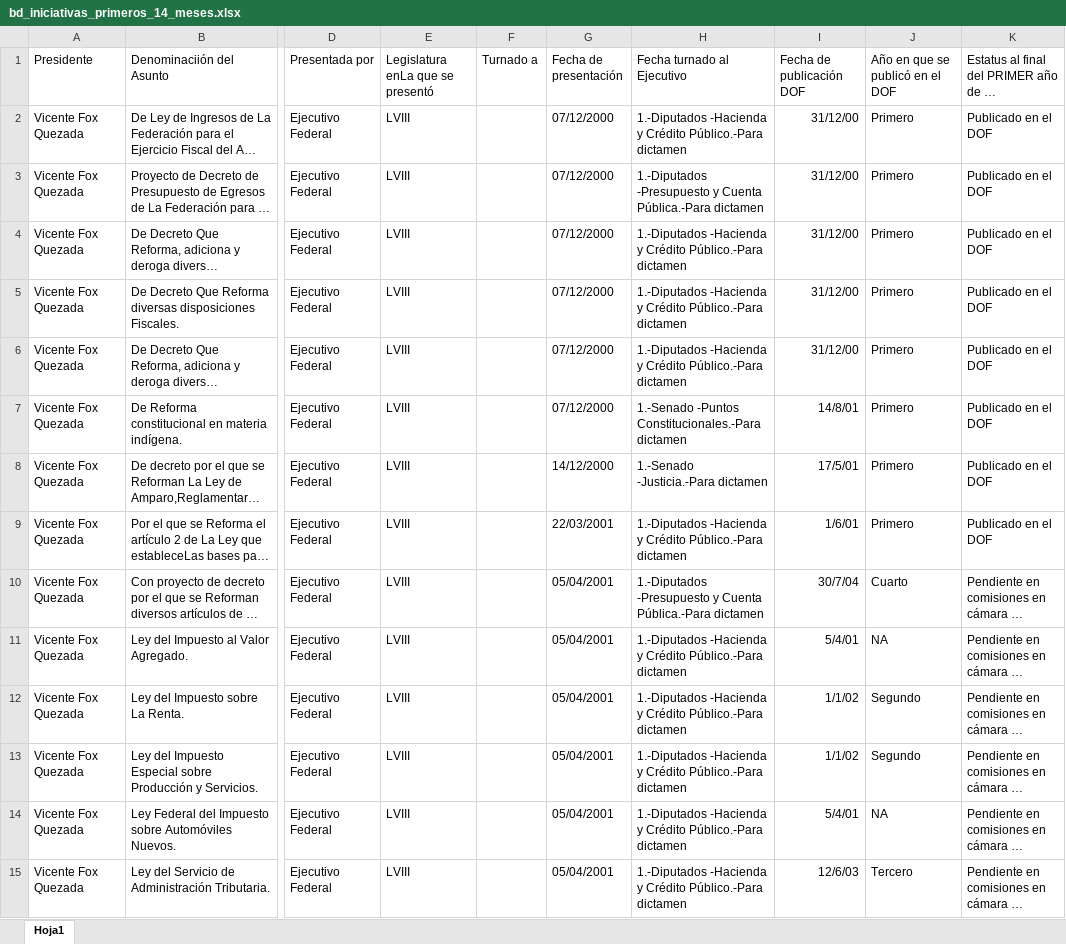
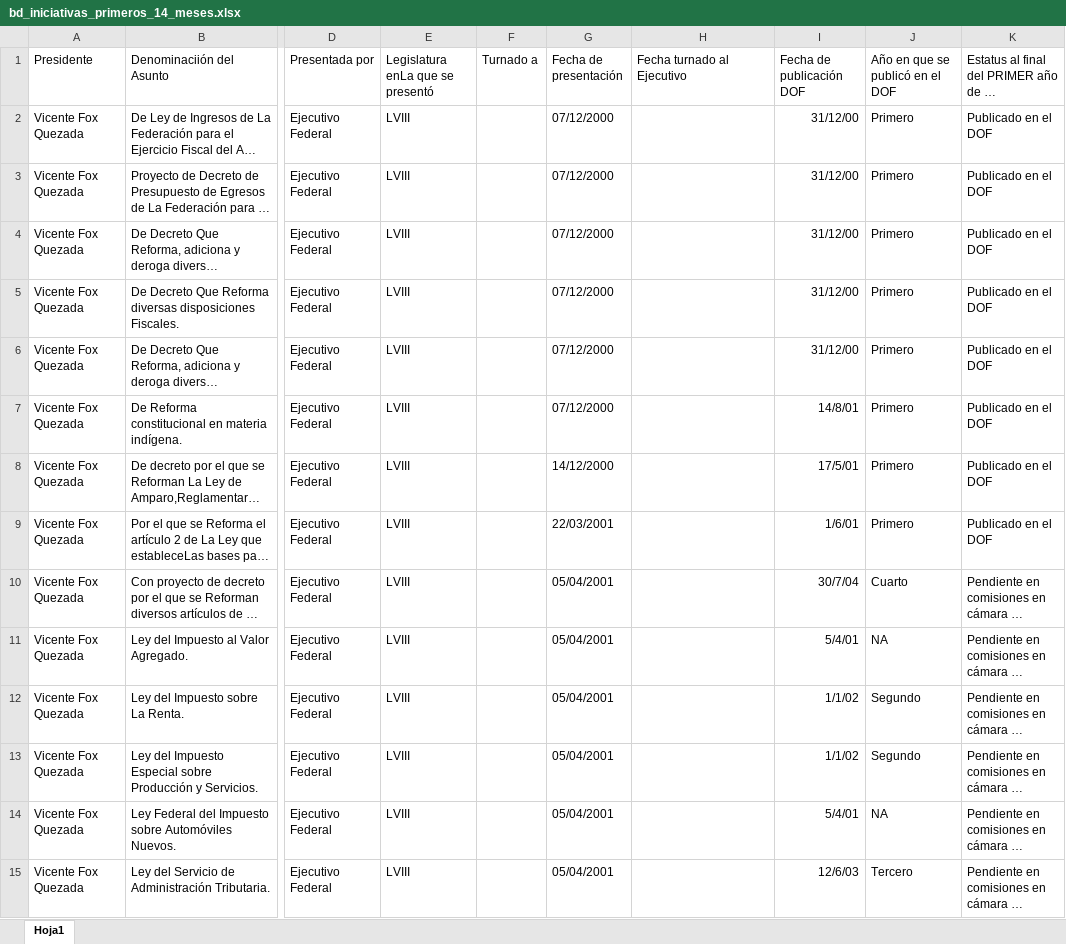
Before and after one commit to segasi/iniciativas_amlo_primer_anio, an Excel workbook: 01_datos/bd_iniciativas_primeros_14_meses.xlsx, sheet Hoja1, drawn as a sheet; only a part is shown, gaps mark what is left out; long unchanged cells end in …; values as stored, in another font and other column widths than the file's, no borders; the diff covers the shown part only; the diff names each change by its address in the sheet, - before the commit and + after, or states it on an @@ line.

```diff
--- a/01_datos/bd_iniciativas_primeros_14_meses.xlsx (sheet Hoja1)
+++ b/01_datos/bd_iniciativas_primeros_14_meses.xlsx (sheet Hoja1)
-H2 (Fecha turnado al Ejecutivo): 1.-Diputados -Hacienda y Crédito Público.-Para dictamen
+H2 (Fecha turnado al Ejecutivo): (empty)
-H3 (Fecha turnado al Ejecutivo): 1.-Diputados -Presupuesto y Cuenta Pública.-Para dictamen
+H3 (Fecha turnado al Ejecutivo): (empty)
-H4:H6 (Fecha turnado al Ejecutivo): 1.-Diputados -Hacienda y Crédito Público.-Para dictamen
+H4:H6 (Fecha turnado al Ejecutivo): (empty)
-H7 (Fecha turnado al Ejecutivo): 1.-Senado -Puntos Constitucionales.-Para dictamen
+H7 (Fecha turnado al Ejecutivo): (empty)
-H8 (Fecha turnado al Ejecutivo): 1.-Senado -Justicia.-Para dictamen
+H8 (Fecha turnado al Ejecutivo): (empty)
-H9 (Fecha turnado al Ejecutivo): 1.-Diputados -Hacienda y Crédito Público.-Para dictamen
+H9 (Fecha turnado al Ejecutivo): (empty)
-H10 (Fecha turnado al Ejecutivo): 1.-Diputados -Presupuesto y Cuenta Pública.-Para dictamen
+H10 (Fecha turnado al Ejecutivo): (empty)
-H11:H15 (Fecha turnado al Ejecutivo): 1.-Diputados -Hacienda y Crédito Público.-Para dictamen
+H11:H15 (Fecha turnado al Ejecutivo): (empty)
```
Also changed, not shown: 5 added rows, 27 edited cells and cell formats elsewhere in this sheet.
